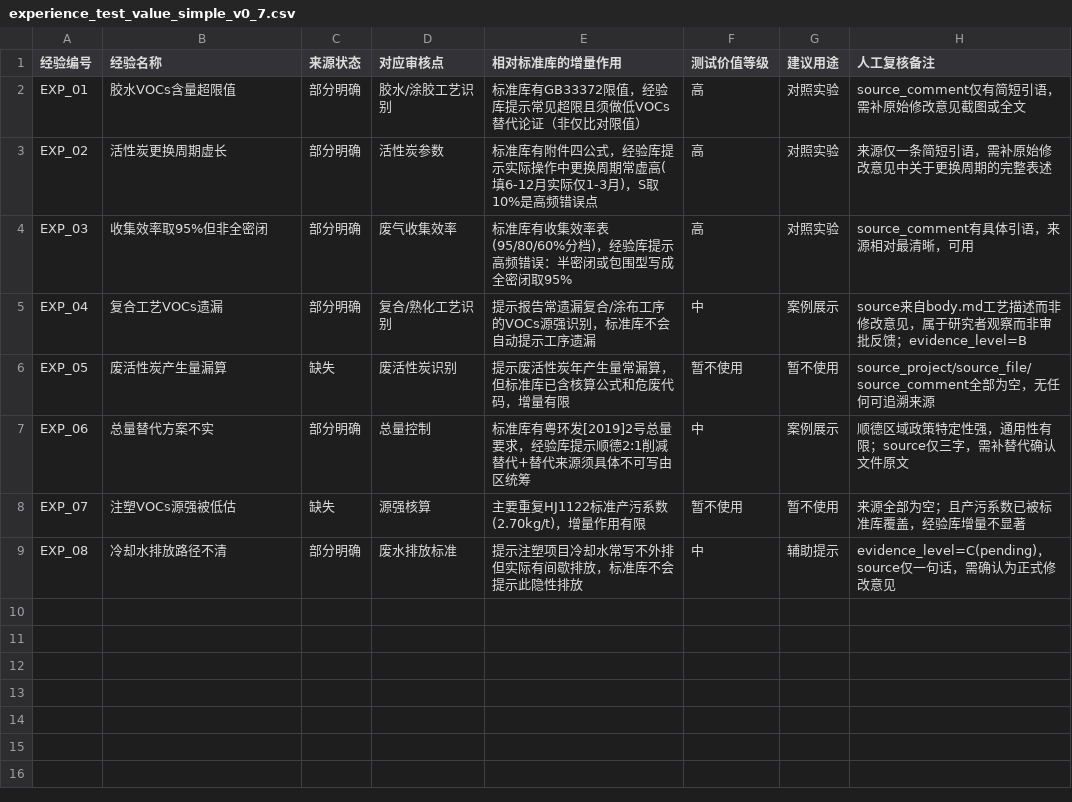
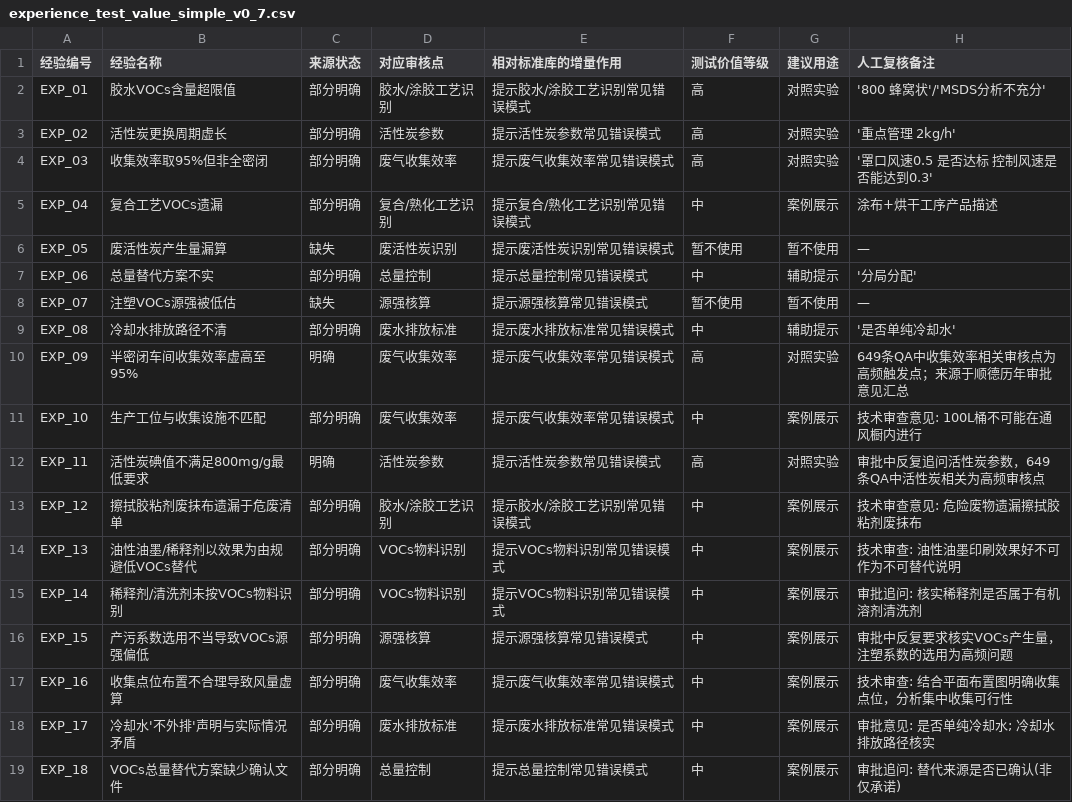
Before and after one commit to qwe1233gbc/eia-openclaw-sync, a CSV file: 04_顺德类案经验库/experience_test_value_simple_v0_7.csv, drawn as a sheet.

Commit message:
feat: 扩充类案经验库 8→18条, 来源从1个扩到4个项目
从649条审批QA+142条严格QA+技术审查意见中提取10条新经验:
- EXP_09~11: 废气收集效率/活性炭参数 (审批高频问题)
- EXP_12: 危废遗漏擦拭废抹布
- EXP_13~14: VOCs物料识别(油墨/稀释剂)
- EXP_15: 产污系数选用不当
- EXP_16: 收集点位布置不合理
- EXP_17: 冷却水隐性排放
- EXP_18: VOCs总量替代方案缺失
测试价值: 高5/中11/暂不使用2, 覆盖9个审核模块

```diff
--- a/04_顺德类案经验库/experience_test_value_simple_v0_7.csv
+++ b/04_顺德类案经验库/experience_test_value_simple_v0_7.csv
@@ -1,9 +1,19 @@
 经验编号,经验名称,来源状态,对应审核点,相对标准库的增量作用,测试价值等级,建议用途,人工复核备注
-EXP_01,胶水VOCs含量超限值,部分明确,胶水/涂胶工艺识别,标准库有GB33372限值，经验库提示常见超限且须做低VOCs替代论证（非仅比对限值）,高,对照实验,source_comment仅有简短引语，需补原始修改意见截图或全文
-EXP_02,活性炭更换周期虚长,部分明确,活性炭参数,标准库有附件四公式，经验库提示实际操作中更换周期常虚高(填6-12月实际仅1-3月)，S取10%是高频错误点,高,对照实验,来源仅一条简短引语，需补原始修改意见中关于更换周期的完整表述
-EXP_03,收集效率取95%但非全密闭,部分明确,废气收集效率,标准库有收集效率表(95/80/60%分档)，经验库提示高频错误：半密闭或包围型写成全密闭取95%,高,对照实验,source_comment有具体引语，来源相对最清晰，可用
-EXP_04,复合工艺VOCs遗漏,部分明确,复合/熟化工艺识别,提示报告常遗漏复合/涂布工序的VOCs源强识别，标准库不会自动提示工序遗漏,中,案例展示,source来自body.md工艺描述而非修改意见，属于研究者观察而非审批反馈；evidence_level=B
-EXP_05,废活性炭产生量漏算,缺失,废活性炭识别,提示废活性炭年产生量常漏算，但标准库已含核算公式和危废代码，增量有限,暂不使用,暂不使用,source_project/source_file/source_comment全部为空，无任何可追溯来源
-EXP_06,总量替代方案不实,部分明确,总量控制,标准库有粤环发[2019]2号总量要求，经验库提示顺德2:1削减替代+替代来源须具体不可写由区统筹,中,案例展示,顺德区域政策特定性强，通用性有限；source仅三字，需补替代确认文件原文
-EXP_07,注塑VOCs源强被低估,缺失,源强核算,主要重复HJ1122标准产污系数(2.70kg/t)，增量作用有限,暂不使用,暂不使用,来源全部为空；且产污系数已被标准库覆盖，经验库增量不显著
-EXP_08,冷却水排放路径不清,部分明确,废水排放标准,提示注塑项目冷却水常写不外排但实际有间歇排放，标准库不会提示此隐性排放,中,辅助提示,evidence_level=C(pending)，source仅一句话，需确认为正式修改意见
+EXP_01,胶水VOCs含量超限值,部分明确,胶水/涂胶工艺识别,提示胶水/涂胶工艺识别常见错误模式,高,对照实验,'800 蜂窝状'/'MSDS分析不充分'
+EXP_02,活性炭更换周期虚长,部分明确,活性炭参数,提示活性炭参数常见错误模式,高,对照实验,'重点管理 2kg/h'
+EXP_03,收集效率取95%但非全密闭,部分明确,废气收集效率,提示废气收集效率常见错误模式,高,对照实验,'罩口风速0.5 是否达标 控制风速是否能达到0.3'
+EXP_04,复合工艺VOCs遗漏,部分明确,复合/熟化工艺识别,提示复合/熟化工艺识别常见错误模式,中,案例展示,涂布+烘干工序产品描述
+EXP_05,废活性炭产生量漏算,缺失,废活性炭识别,提示废活性炭识别常见错误模式,暂不使用,暂不使用,—
+EXP_06,总量替代方案不实,部分明确,总量控制,提示总量控制常见错误模式,中,辅助提示,'分局分配'
+EXP_07,注塑VOCs源强被低估,缺失,源强核算,提示源强核算常见错误模式,暂不使用,暂不使用,—
+EXP_08,冷却水排放路径不清,部分明确,废水排放标准,提示废水排放标准常见错误模式,中,辅助提示,'是否单纯冷却水'
+EXP_09,半密闭车间收集效率虚高至95%,明确,废气收集效率,提示废气收集效率常见错误模式,高,对照实验,649条QA中收集效率相关审核点为高频触发点；来源于顺德历年审批意见汇总
+EXP_10,生产工位与收集设施不匹配,部分明确,废气收集效率,提示废气收集效率常见错误模式,中,案例展示,技术审查意见: 100L桶不可能在通风橱内进行
+EXP_11,活性炭碘值不满足800mg/g最低要求,明确,活性炭参数,提示活性炭参数常见错误模式,高,对照实验,审批中反复追问活性炭参数，649条QA中活性炭相关为高频审核点
+EXP_12,擦拭胶粘剂废抹布遗漏于危废清单,部分明确,胶水/涂胶工艺识别,提示胶水/涂胶工艺识别常见错误模式,中,案例展示,技术审查意见: 危险废物遗漏擦拭胶粘剂废抹布
+EXP_13,油性油墨/稀释剂以效果为由规避低VOCs替代,部分明确,VOCs物料识别,提示VOCs物料识别常见错误模式,中,案例展示,技术审查: 油性油墨印刷效果好不可作为不可替代说明
+EXP_14,稀释剂/清洗剂未按VOCs物料识别,部分明确,VOCs物料识别,提示VOCs物料识别常见错误模式,中,案例展示,审批追问: 核实稀释剂是否属于有机溶剂清洗剂
+EXP_15,产污系数选用不当导致VOCs源强偏低,部分明确,源强核算,提示源强核算常见错误模式,中,案例展示,审批中反复要求核实VOCs产生量，注塑系数的选用为高频问题
+EXP_16,收集点位布置不合理导致风量虚算,部分明确,废气收集效率,提示废气收集效率常见错误模式,中,案例展示,技术审查: 结合平面布置图明确收集点位，分析集中收集可行性
+EXP_17,冷却水'不外排'声明与实际情况矛盾,部分明确,废水排放标准,提示废水排放标准常见错误模式,中,案例展示,审批意见: 是否单纯冷却水; 冷却水排放路径核实
+EXP_18,VOCs总量替代方案缺少确认文件,部分明确,总量控制,提示总量控制常见错误模式,中,案例展示,审批追问: 替代来源是否已确认(非仅承诺)
```
Also changed, not shown: 3 other files.
